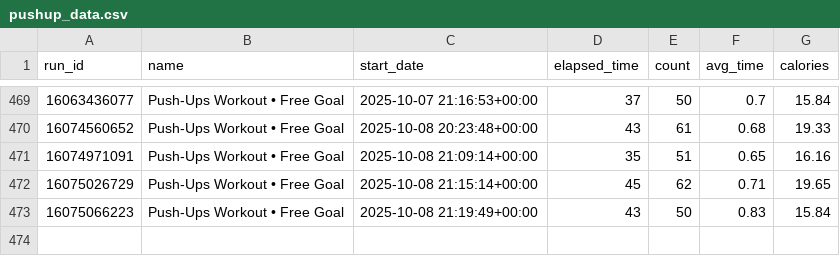
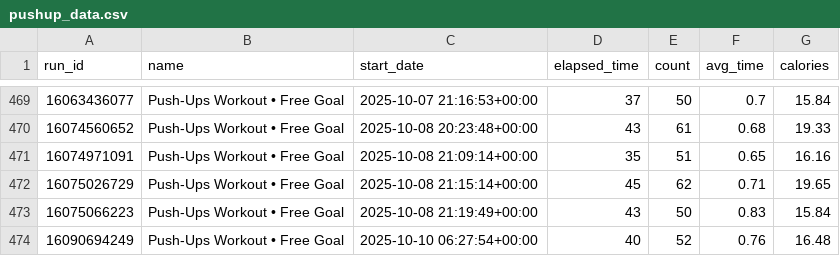
Before and after one commit to Andy963/pushup_page, a CSV file: pushup_data.csv, drawn as a sheet; only a part is shown, gaps mark what is left out; the diff names each change by its address in the sheet, - before the commit and + after, or states it on an @@ line.

Commit message:
Update SVG charts, data.db, and pushup_data.csv

```diff
--- a/pushup_data.csv
+++ b/pushup_data.csv
+row 474: 16090694249 | Push-Ups Workout • Free Goal | 2025-10-10 06:27:54+00:00 | 40 | 52 | 0.76 | 16.48
```
Also changed, not shown: 5 other files.
